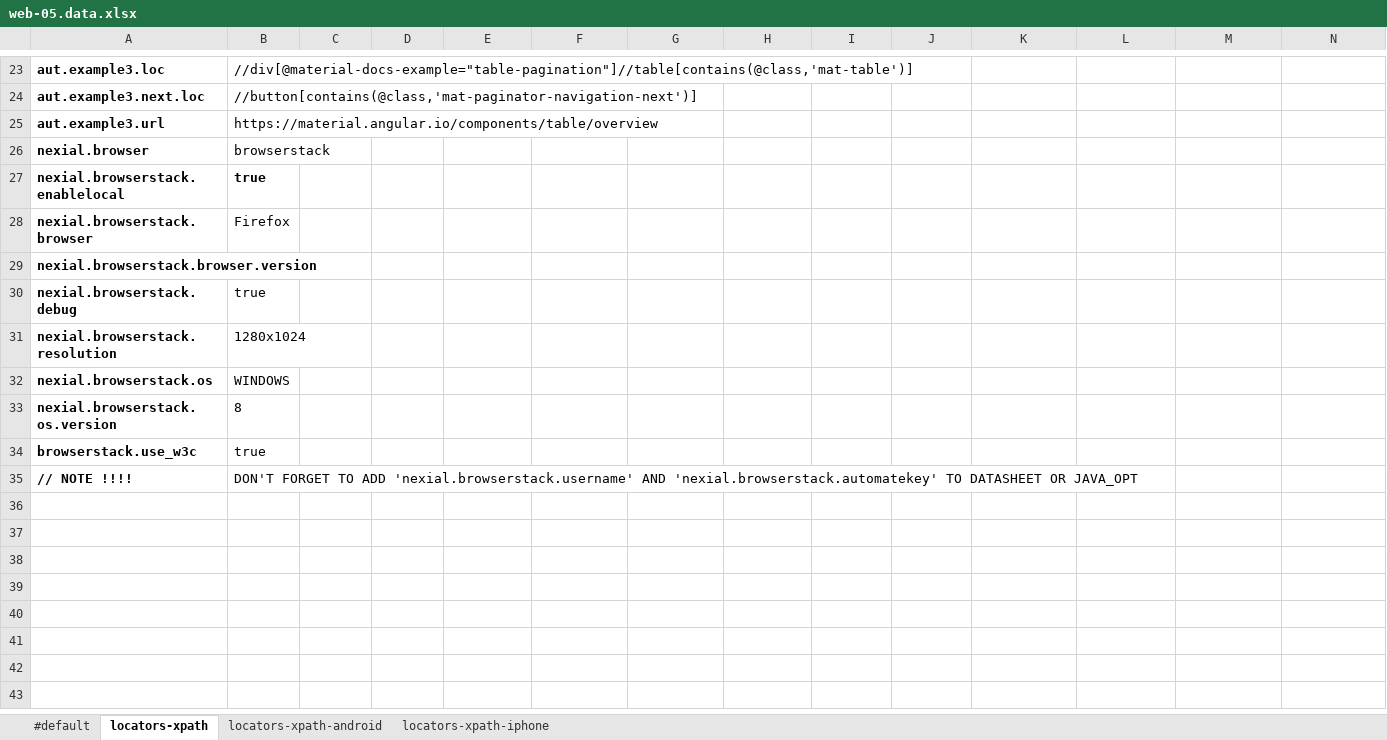
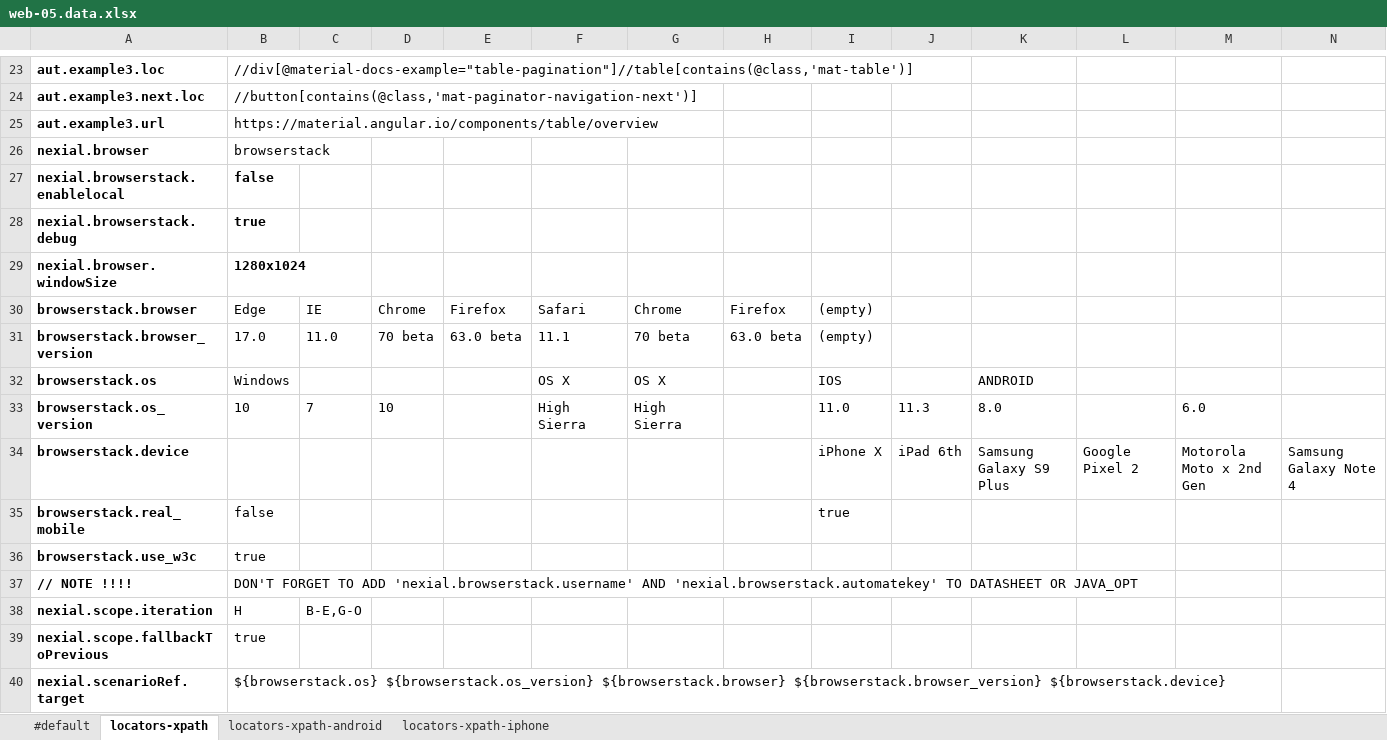
Before and after one commit to nexiality/tutorials, an Excel workbook: artifact/data/web-05.data.xlsx, sheet locators-xpath, drawn as a sheet; only a part is shown, gaps mark what is left out; values as stored, in another font and other column widths than the file's, no borders; conditional formats not drawn; removed rows and columns are numbered as before the commit, all else as after; rows hold the shown columns only; the diff names each change by its address in the sheet, - before the commit and + after, or states it on an @@ line.

```diff
--- a/artifact/data/web-05.data.xlsx (sheet locators-xpath)
+++ b/artifact/data/web-05.data.xlsx (sheet locators-xpath)
-B27: true
+B27: false
-row 28: nexial.browserstack.browser | Firefox
-row 29: nexial.browserstack.browser.version
-B28:B29 bold: off
+B28:B29 bold: on
-A29: nexial.browserstack.resolution
+A29: nexial.browser.windowSize
-row 32: nexial.browserstack.os | WINDOWS
-row 33: nexial.browserstack.os.version | 8
+row 30: browserstack.browser | Edge | IE | Chrome | Firefox | Safari | Chrome | Firefox | (empty)
+row 31: browserstack.browser_version | 17.0 | 11.0 | 70 beta | 63.0 beta | 11.1 | 70 beta | 63.0 beta | (empty)
+row 32: browserstack.os | Windows |  |  |  | OS X | OS X |  | IOS |  | ANDROID
+row 33: browserstack.os_version | 10 | 7 | 10 |  | High Sierra | High Sierra |  | 11.0 | 11.3 | 8.0 |  | 6.0
+row 34: browserstack.device |  |  |  |  |  |  |  | iPhone X | iPad 6th | Samsung Galaxy S9 Plus | Google Pixel 2 | Motorola Moto x 2nd Gen | Samsung Galaxy Note 4
+row 35: browserstack.real_mobile | false |  |  |  |  |  |  | true
+row 38: nexial.scope.iteration | H | B-E,G-O
+row 39: nexial.scope.fallbackToPrevious | true
+row 40: nexial.scenarioRef.target | ${browserstack.os} ${browserstack.os_version} ${browserstack.browser} ${browserstack.browser_version} ${browserstack.device}
```
Also changed, not shown: sheet #default, artifact/script/start-02.xlsx, artifact/script/web-01.xlsx, 20 other files.
